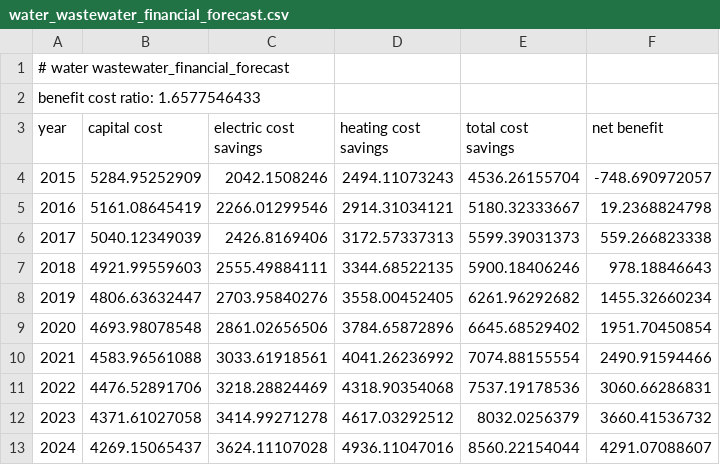
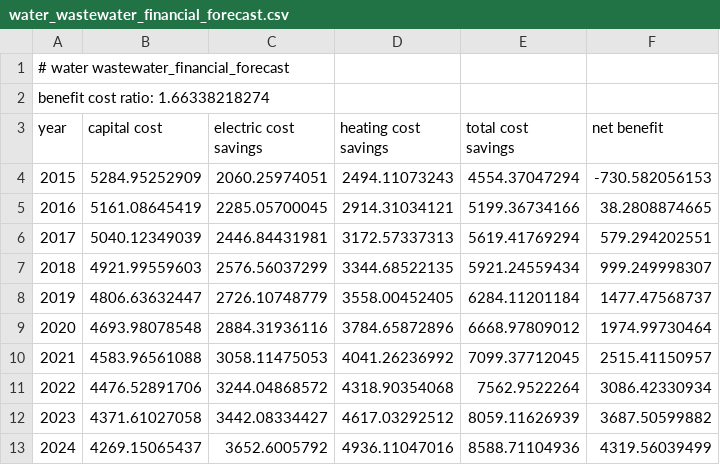
Before and after one commit to gina-alaska/alaska_affordable_energy_model, a CSV file: test_case/baseline_results/model_outputs/water_wastewater_financial_forecast.csv, drawn as a sheet; only a part is shown; the diff covers the shown part only.

```diff
--- a/test_case/baseline_results/model_outputs/water_wastewater_financial_forecast.csv
+++ b/test_case/baseline_results/model_outputs/water_wastewater_financial_forecast.csv
@@ -1,13 +1,13 @@
 # water wastewater_financial_forecast
-benefit cost ratio: 1.6577546433
+benefit cost ratio: 1.66338218274
 year,capital cost,electric cost savings,heating cost savings,total cost savings,net benefit
-2015,5284.95252909,2042.1508246,2494.11073243,4536.26155704,-748.690972057
-2016,5161.08645419,2266.01299546,2914.31034121,5180.32333667,19.2368824798
-2017,5040.12349039,2426.8169406,3172.57337313,5599.39031373,559.266823338
-2018,4921.99559603,2555.49884111,3344.68522135,5900.18406246,978.18846643
-2019,4806.63632447,2703.95840276,3558.00452405,6261.96292682,1455.32660234
-2020,4693.98078548,2861.02656506,3784.65872896,6645.68529402,1951.70450854
-2021,4583.96561088,3033.61918561,4041.26236992,7074.88155554,2490.91594466
-2022,4476.52891706,3218.28824469,4318.90354068,7537.19178536,3060.66286831
-2023,4371.61027058,3414.99271278,4617.03292512,8032.0256379,3660.41536732
-2024,4269.15065437,3624.11107028,4936.11047016,8560.22154044,4291.07088607
+2015,5284.95252909,2060.25974051,2494.11073243,4554.37047294,-730.582056153
+2016,5161.08645419,2285.05700045,2914.31034121,5199.36734166,38.2808874665
+2017,5040.12349039,2446.84431981,3172.57337313,5619.41769294,579.294202551
+2018,4921.99559603,2576.56037299,3344.68522135,5921.24559434,999.249998307
+2019,4806.63632447,2726.10748779,3558.00452405,6284.11201184,1477.47568737
+2020,4693.98078548,2884.31936116,3784.65872896,6668.97809012,1974.99730464
+2021,4583.96561088,3058.11475053,4041.26236992,7099.37712045,2515.41150957
+2022,4476.52891706,3244.04868572,4318.90354068,7562.9522264,3086.42330934
+2023,4371.61027058,3442.08334427,4617.03292512,8059.11626939,3687.50599882
+2024,4269.15065437,3652.6005792,4936.11047016,8588.71104936,4319.56039499
```
Also changed, not shown: 17 edited cells elsewhere in this file, test_case/baseline_results/diagnostics.csv, test_case/baseline_results/model_outputs/community_buildings_electric_forecast.csv, 5 other files.
